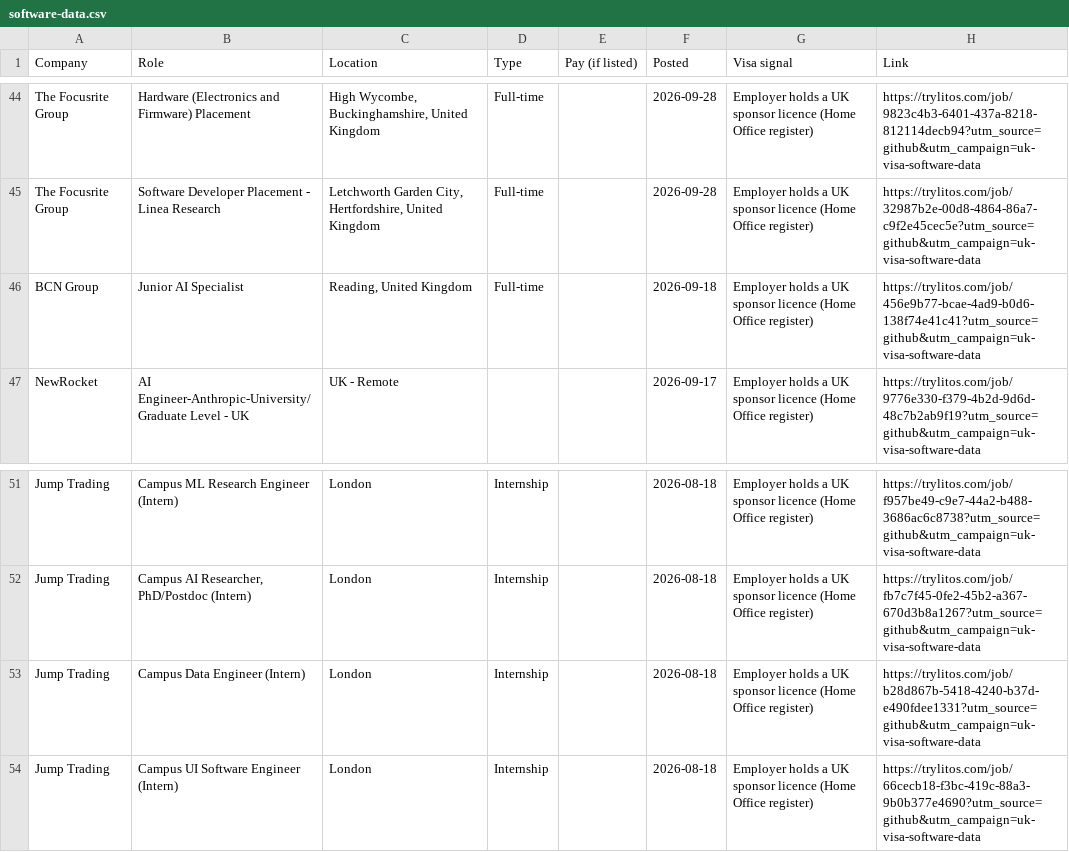
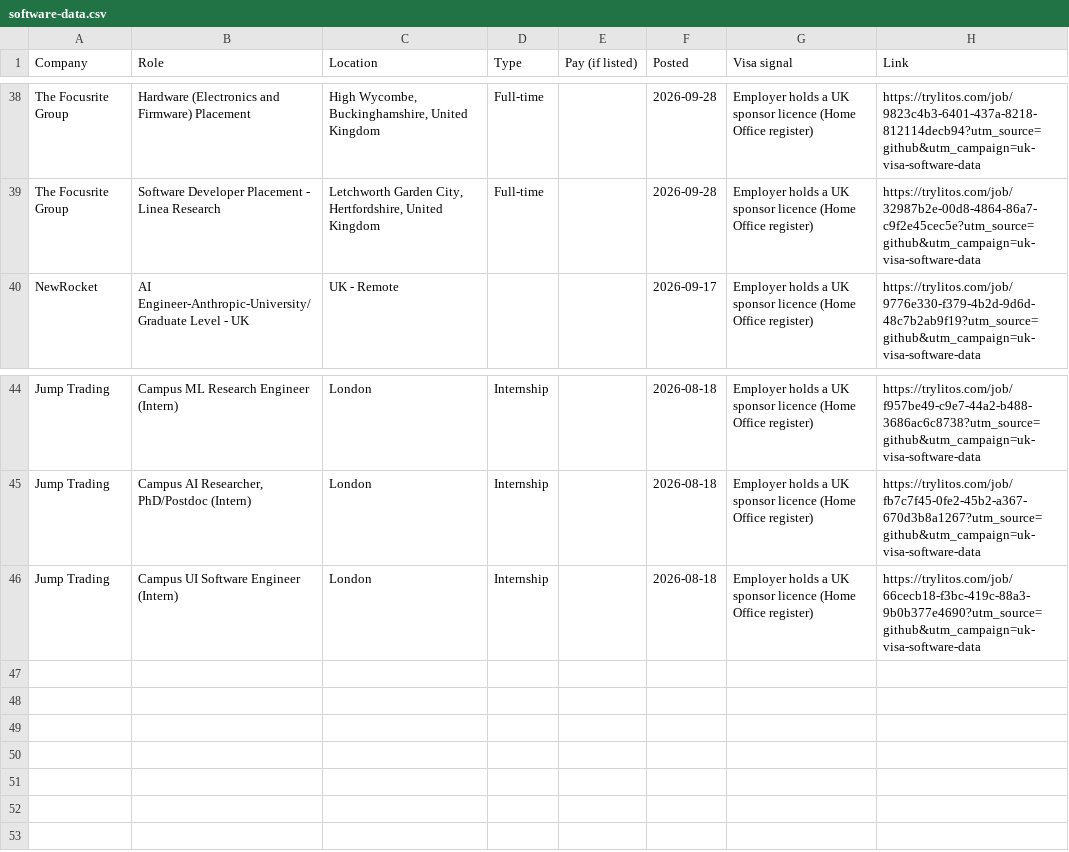
Before and after one commit to mehek-builds/UK-Visa-Sponsor-Graduate-Jobs, a CSV file: csv/software-data.csv, drawn as a sheet; only a part is shown, gaps mark what is left out; the diff covers the shown part only.

```diff
--- a/csv/software-data.csv
+++ b/csv/software-data.csv
@@ -45,3 +39,2 @@ The Focusrite Group,Hardware (Electronics and Firmware) Placement,"High Wycombe,
 The Focusrite Group,Software Developer Placement - Linea Research,"Letchworth Garden City, Hertfordshire, United Kingdom",Full-time,,2026-09-28,Employer holds a UK sponsor licence (Home Office register),https://trylitos.com/job/32987b2e-00d8-4864-86a7-c9f2e45cec5e?utm_source=github&utm_campaign=uk-visa-software-data
-BCN Group,Junior AI Specialist,"Reading, United Kingdom",Full-time,,2026-09-18,Employer holds a UK sponsor licence (Home Office register),https://trylitos.com/job/456e9b77-bcae-4ad9-b0d6-138f74e41c41?utm_source=github&utm_campaign=uk-visa-software-data
 NewRocket,AI Engineer-Anthropic-University/Graduate Level - UK,UK - Remote,,,2026-09-17,Employer holds a UK sponsor licence (Home Office register),https://trylitos.com/job/9776e330-f379-4b2d-9d6d-48c7b2ab9f19?utm_source=github&utm_campaign=uk-visa-software-data
@@ -52,3 +45,2 @@ Jump Trading,Campus ML Research Engineer (Intern),London,Internship,,2026-08-18,
 Jump Trading,"Campus AI Researcher, PhD/Postdoc (Intern)",London,Internship,,2026-08-18,Employer holds a UK sponsor licence (Home Office register),https://trylitos.com/job/fb7c7f45-0fe2-45b2-a367-670d3b8a1267?utm_source=github&utm_campaign=uk-visa-software-data
-Jump Trading,Campus Data Engineer (Intern),London,Internship,,2026-08-18,Employer holds a UK sponsor licence (Home Office register),https://trylitos.com/job/b28d867b-5418-4240-b37d-e490fdee1331?utm_source=github&utm_campaign=uk-visa-software-data
 Jump Trading,Campus UI Software Engineer (Intern),London,Internship,,2026-08-18,Employer holds a UK sponsor licence (Home Office register),https://trylitos.com/job/66cecb18-f3bc-419c-88a3-9b0b377e4690?utm_source=github&utm_campaign=uk-visa-software-data
```
Also changed, not shown: 9 added rows, 15 removed rows, 1 moved row and 12 edited cells elsewhere in this file, csv/all.csv, csv/engineering.csv, 13 other files.
